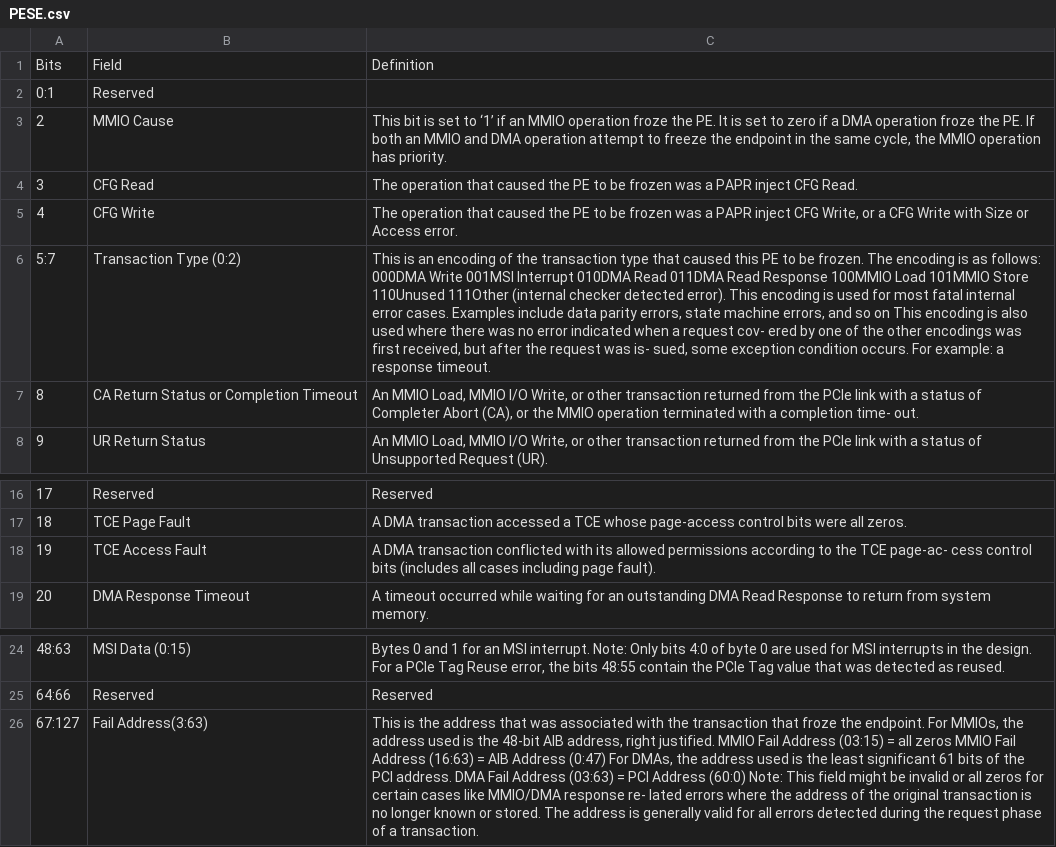
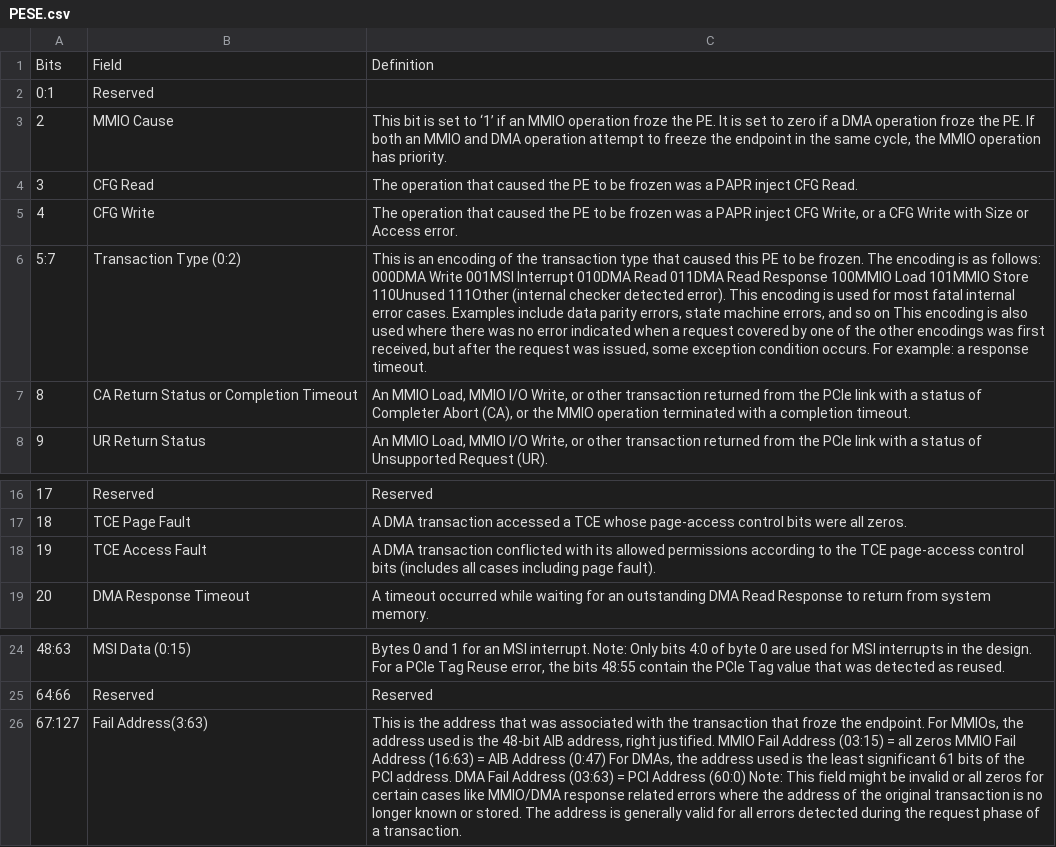
Before and after one commit to cyrozap/phb-utils, a CSV file: data/ioda2/PESE.csv, drawn as a sheet; only a part is shown, gaps mark what is left out; the diff names each change by its address in the sheet, - before the commit and + after, or states it on an @@ line.

```diff
--- a/data/ioda2/PESE.csv
+++ b/data/ioda2/PESE.csv
-C6: …a request cov- ered by one of the other encodings was first received, but after the request was is- sued, some exception…
+C6: …a request covered by one of the other encodings was first received, but after the request was issued, some exception…
-C7: …a completion time- out.
+C7: …a completion timeout.
-C18: …the TCE page-ac- cess control bits…
+C18: …the TCE page-access control bits…
-C26: …MMIO/DMA response re- lated errors where…
+C26: …MMIO/DMA response related errors where…
```
Also changed, not shown: data/phb4/LEM_FIR_AR.csv, data/phb4/PBL_ESR.csv, 5 other files.
